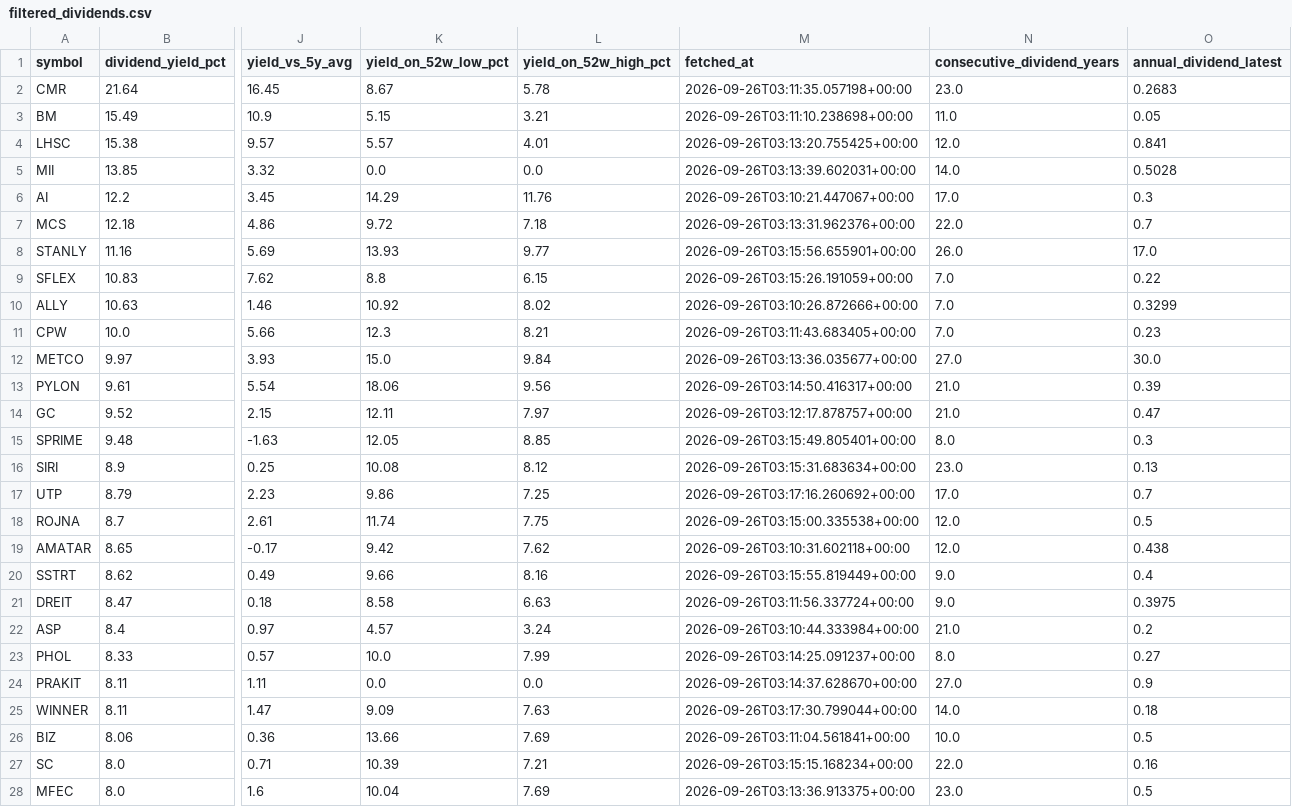
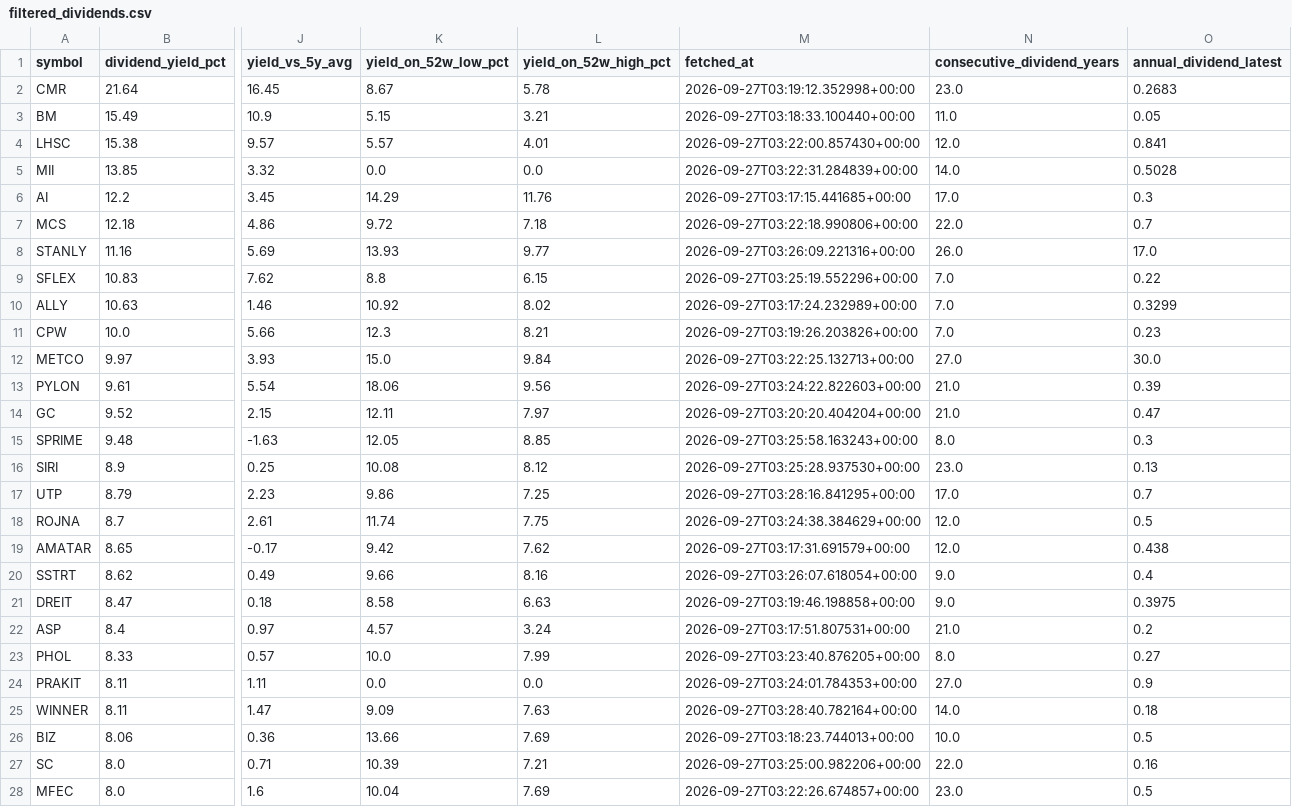
Before and after one commit to NtpVirusCom/set_company_profile, a CSV file: data/filtered_dividends.csv, drawn as a sheet; only a part is shown, gaps mark what is left out; the diff covers the shown part only; the diff names each change by its address in the sheet, - before the commit and + after, or states it on an @@ line.

```diff
--- a/data/filtered_dividends.csv
+++ b/data/filtered_dividends.csv
-M2 (fetched_at): 2026-09-26T03:11:35.057198+00:00
+M2 (fetched_at): 2026-09-27T03:19:12.352998+00:00
-M3 (fetched_at): 2026-09-26T03:11:10.238698+00:00
+M3 (fetched_at): 2026-09-27T03:18:33.100440+00:00
-M4 (fetched_at): 2026-09-26T03:13:20.755425+00:00
+M4 (fetched_at): 2026-09-27T03:22:00.857430+00:00
-M5 (fetched_at): 2026-09-26T03:13:39.602031+00:00
+M5 (fetched_at): 2026-09-27T03:22:31.284839+00:00
-M6 (fetched_at): 2026-09-26T03:10:21.447067+00:00
+M6 (fetched_at): 2026-09-27T03:17:15.441685+00:00
-M7 (fetched_at): 2026-09-26T03:13:31.962376+00:00
+M7 (fetched_at): 2026-09-27T03:22:18.990806+00:00
-M8 (fetched_at): 2026-09-26T03:15:56.655901+00:00
+M8 (fetched_at): 2026-09-27T03:26:09.221316+00:00
-M9 (fetched_at): 2026-09-26T03:15:26.191059+00:00
+M9 (fetched_at): 2026-09-27T03:25:19.552296+00:00
-M10 (fetched_at): 2026-09-26T03:10:26.872666+00:00
+M10 (fetched_at): 2026-09-27T03:17:24.232989+00:00
-M11 (fetched_at): 2026-09-26T03:11:43.683405+00:00
+M11 (fetched_at): 2026-09-27T03:19:26.203826+00:00
-M12 (fetched_at): 2026-09-26T03:13:36.035677+00:00
+M12 (fetched_at): 2026-09-27T03:22:25.132713+00:00
-M13 (fetched_at): 2026-09-26T03:14:50.416317+00:00
+M13 (fetched_at): 2026-09-27T03:24:22.822603+00:00
-M14 (fetched_at): 2026-09-26T03:12:17.878757+00:00
+M14 (fetched_at): 2026-09-27T03:20:20.404204+00:00
-M15 (fetched_at): 2026-09-26T03:15:49.805401+00:00
+M15 (fetched_at): 2026-09-27T03:25:58.163243+00:00
-M16 (fetched_at): 2026-09-26T03:15:31.683634+00:00
+M16 (fetched_at): 2026-09-27T03:25:28.937530+00:00
-M17 (fetched_at): 2026-09-26T03:17:16.260692+00:00
+M17 (fetched_at): 2026-09-27T03:28:16.841295+00:00
-M18 (fetched_at): 2026-09-26T03:15:00.335538+00:00
+M18 (fetched_at): 2026-09-27T03:24:38.384629+00:00
-M19 (fetched_at): 2026-09-26T03:10:31.602118+00:00
+M19 (fetched_at): 2026-09-27T03:17:31.691579+00:00
-M20 (fetched_at): 2026-09-26T03:15:55.819449+00:00
+M20 (fetched_at): 2026-09-27T03:26:07.618054+00:00
-M21 (fetched_at): 2026-09-26T03:11:56.337724+00:00
+M21 (fetched_at): 2026-09-27T03:19:46.198858+00:00
-M22 (fetched_at): 2026-09-26T03:10:44.333984+00:00
+M22 (fetched_at): 2026-09-27T03:17:51.807531+00:00
-M23 (fetched_at): 2026-09-26T03:14:25.091237+00:00
+M23 (fetched_at): 2026-09-27T03:23:40.876205+00:00
-M24 (fetched_at): 2026-09-26T03:14:37.628670+00:00
+M24 (fetched_at): 2026-09-27T03:24:01.784353+00:00
-M25 (fetched_at): 2026-09-26T03:17:30.799044+00:00
+M25 (fetched_at): 2026-09-27T03:28:40.782164+00:00
-M26 (fetched_at): 2026-09-26T03:11:04.561841+00:00
+M26 (fetched_at): 2026-09-27T03:18:23.744013+00:00
-M27 (fetched_at): 2026-09-26T03:15:15.168234+00:00
+M27 (fetched_at): 2026-09-27T03:25:00.982206+00:00
-M28 (fetched_at): 2026-09-26T03:13:36.913375+00:00
+M28 (fetched_at): 2026-09-27T03:22:26.674857+00:00
```
Also changed, not shown: 100 edited cells elsewhere in this file, data/companies.csv, data/dividend_stocks.csv, 4 other files.
